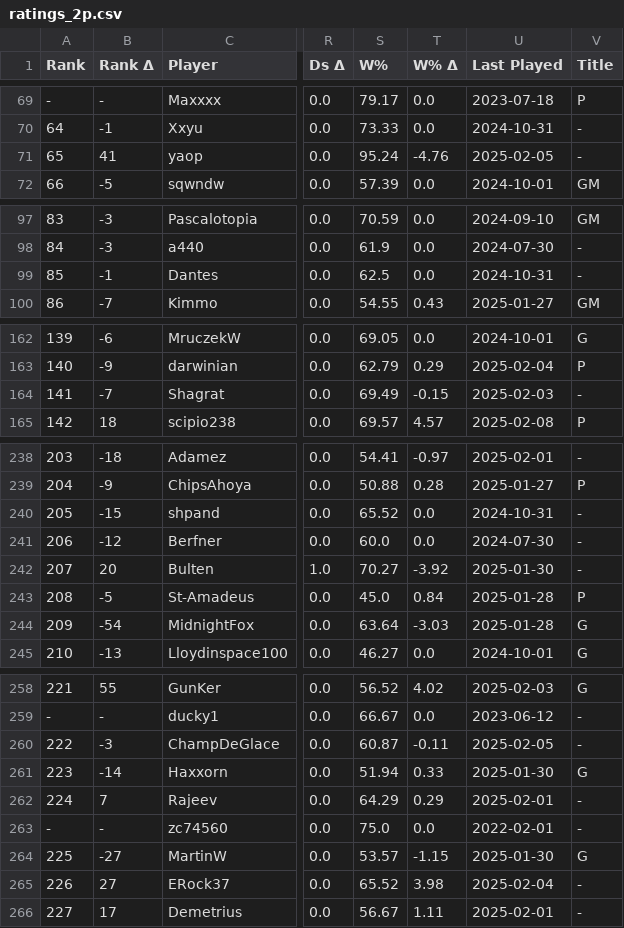
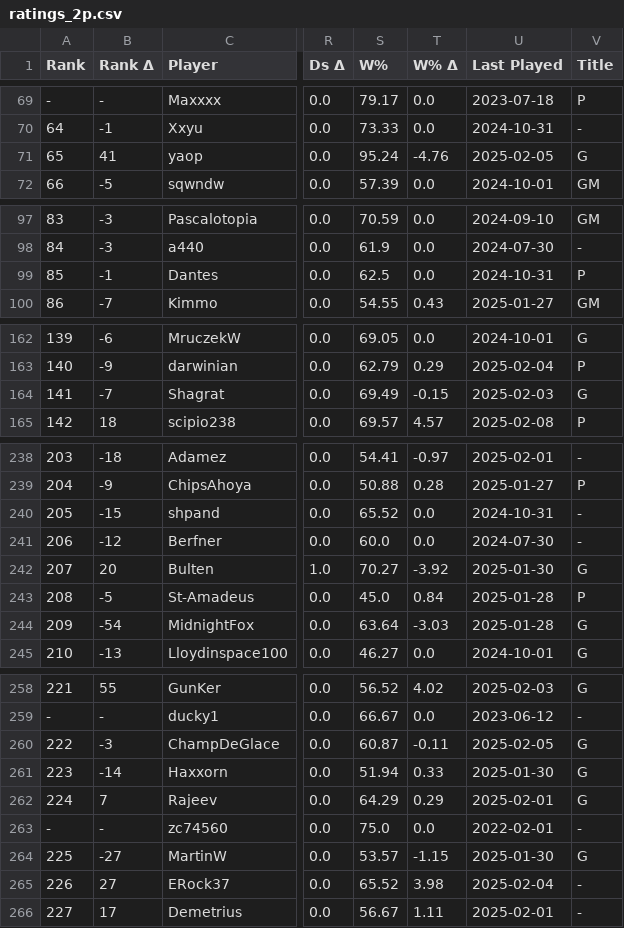
Before and after one commit to ausberg/tta_ratings_dev, a CSV file: ratings/ratings_2p.csv, drawn as a sheet; only a part is shown, gaps mark what is left out; the diff covers the shown part only; the diff names each change by its address in the sheet, - before the commit and + after, or states it on an @@ line.

Commit message:
Add latest Intermezzo titles

```diff
--- a/ratings/ratings_2p.csv
+++ b/ratings/ratings_2p.csv
-V71 (Title): -
+V71 (Title): G
-V99 (Title): -
+V99 (Title): P
-V164 (Title): -
+V164 (Title): G
-V242 (Title): -
+V242 (Title): G
-V260 (Title): -
+V260 (Title): G
-V262 (Title): -
+V262 (Title): G
```
Also changed, not shown: 2 edited cells elsewhere in this file, ratings/ratings_3p.csv, ratings/ratings_4p.csv, 1 other file.
